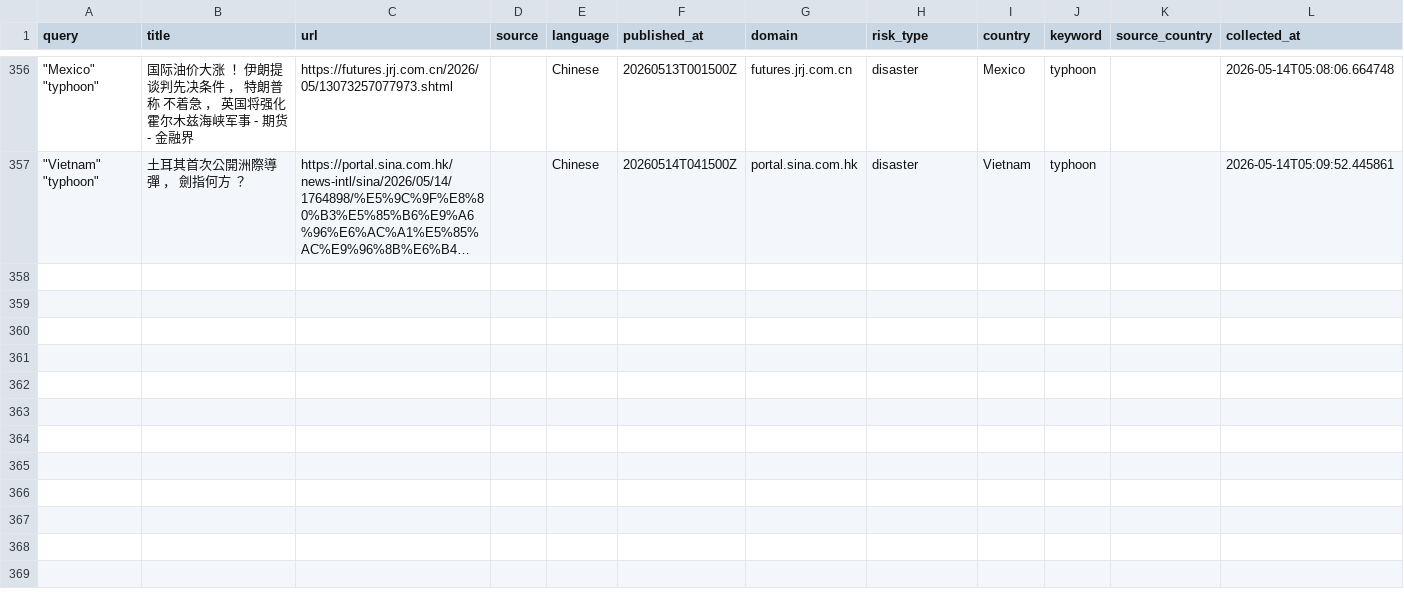
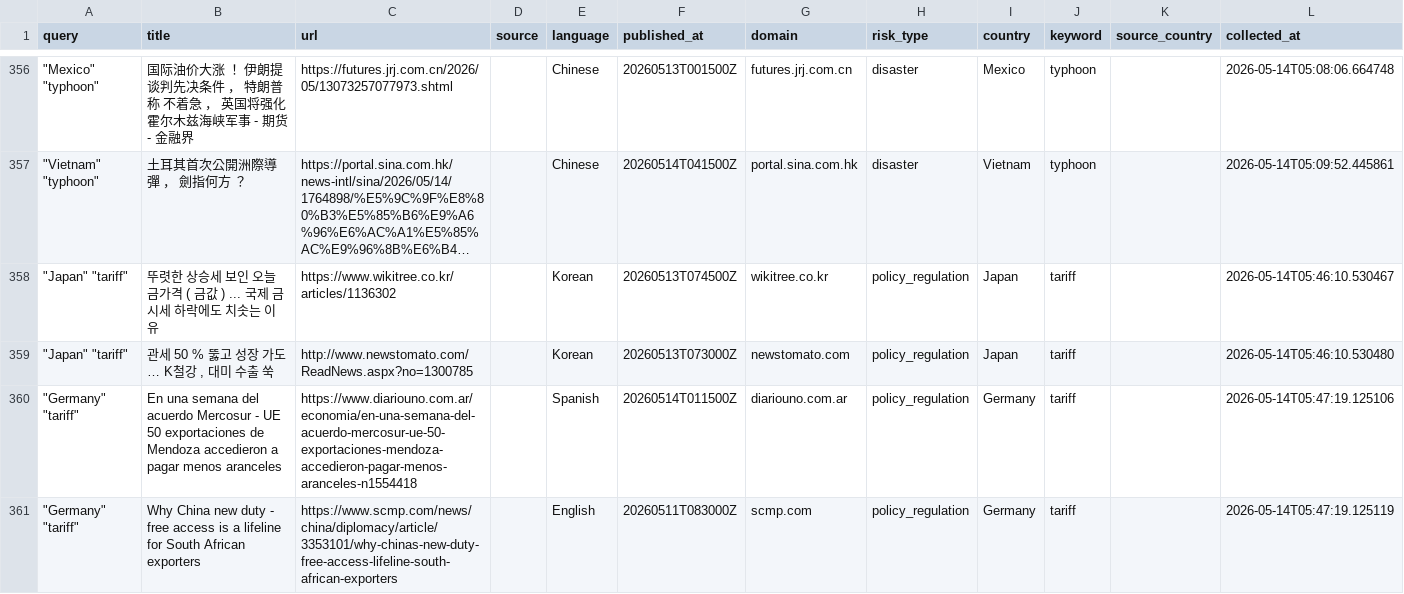
Before and after one commit to leekangjae1/supply-chain, a CSV file: gdelt_monitoring.csv, drawn as a sheet; only a part is shown, gaps mark what is left out; long unchanged cells end in …; the diff covers the shown part only; the diff names each change by its address in the sheet, - before the commit and + after, or states it on an @@ line.

```diff
--- a/gdelt_monitoring.csv
+++ b/gdelt_monitoring.csv
+row 358: "Japan" "tariff" | 뚜렷한 상승세 보인 오늘 금가격 ( 금값 ) ... 국제 금시세 하락에도 치솟는 이유 | https://www.wikitree.co.kr/articles/1136302 |  | Korean | 20260513T074500Z | wikitree.co.kr | policy_regulation | Japan | tariff |  | 2026-05-14T05:46:10.530467
+row 359: "Japan" "tariff" | 관세 50 % 뚫고 성장 가도 … K철강 , 대미 수출 쑥 | http://www.newstomato.com/ReadNews.aspx?no=1300785 |  | Korean | 20260513T073000Z | newstomato.com | policy_regulation | Japan | tariff |  | 2026-05-14T05:46:10.530480
+row 360: "Germany" "tariff" | En una semana del acuerdo Mercosur - UE 50 exportaciones de Mendoza accedieron a pagar menos aranceles | https://www.diariouno.com.ar/economia/en-una-semana-del-acuerdo-mercosur-ue-50-exportaciones-mendoza-accedieron-pagar-menos-aranceles-n1554418 |  | Spanish | 20260514T011500Z | diariouno.com.ar | policy_regulation | Germany | tariff |  | 2026-05-14T05:47:19.125106
+row 361: "Germany" "tariff" | Why China new duty - free access is a lifeline for South African exporters | https://www.scmp.com/news/china/diplomacy/article/3353101/why-chinas-new-duty-free-access-lifeline-south-african-exporters |  | English | 20260511T083000Z | scmp.com | policy_regulation | Germany | tariff |  | 2026-05-14T05:47:19.125119
```
Also changed, not shown: 4 added rows elsewhere in this file, 1 other file.
